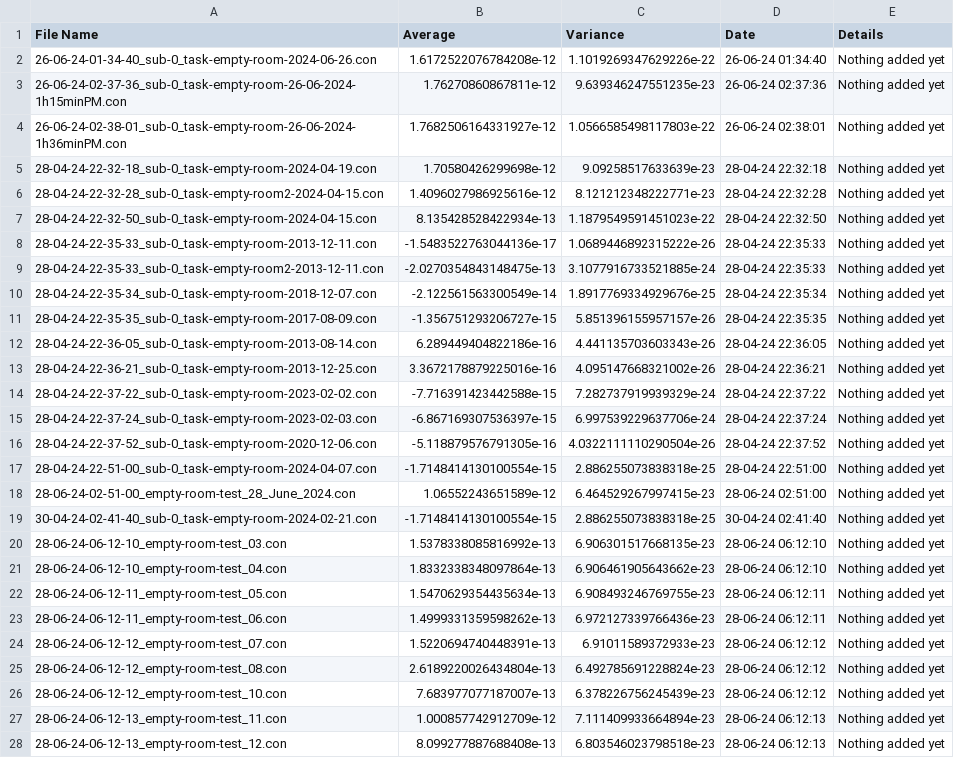
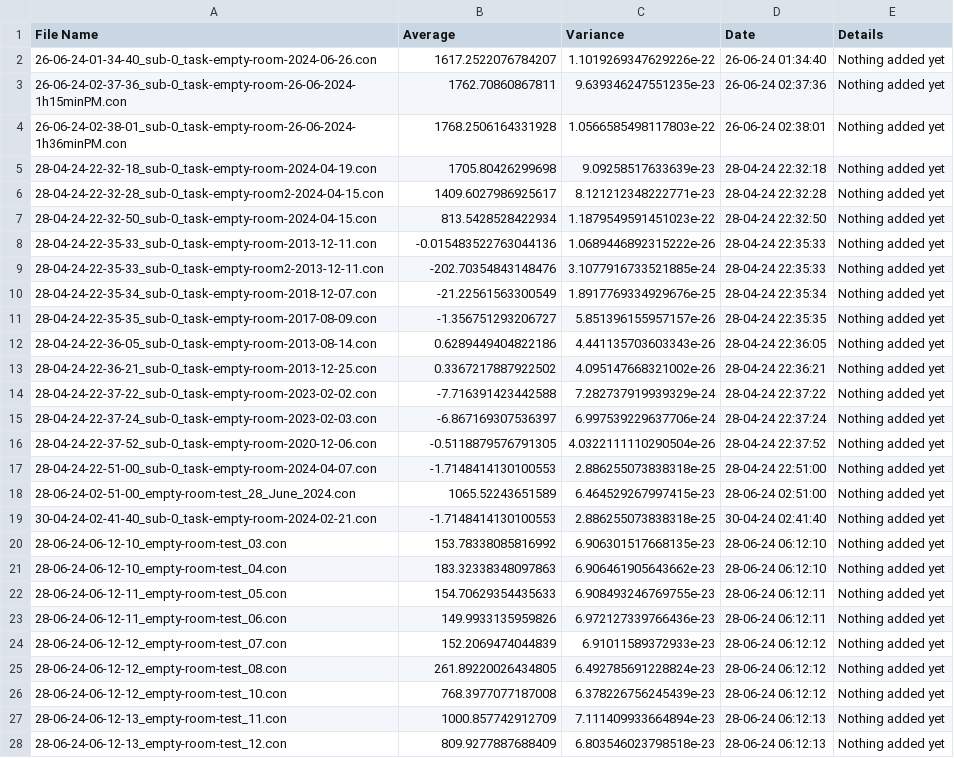
Before and after one commit to contsili/meg-pipeline, a CSV file: docs/source/9-dashboard/data/con_files_statistics.csv, drawn as a sheet; only a part is shown; the diff covers the shown part only; the diff names each change by its address in the sheet, - before the commit and + after, or states it on an @@ line.

```diff
--- a/docs/source/9-dashboard/data/con_files_statistics.csv
+++ b/docs/source/9-dashboard/data/con_files_statistics.csv
-B2 (Average): 1.6172522076784208e-12
+B2 (Average): 1617.2522076784207
-B3 (Average): 1.76270860867811e-12
+B3 (Average): 1762.70860867811
-B4 (Average): 1.7682506164331927e-12
+B4 (Average): 1768.2506164331928
-B5 (Average): 1.70580426299698e-12
+B5 (Average): 1705.80426299698
-B6 (Average): 1.4096027986925616e-12
+B6 (Average): 1409.6027986925617
-B7 (Average): 8.135428528422934e-13
+B7 (Average): 813.5428528422934
-B8 (Average): -1.5483522763044136e-17
+B8 (Average): -0.015483522763044136
-B9 (Average): -2.0270354843148475e-13
+B9 (Average): -202.70354843148476
-B10 (Average): -2.122561563300549e-14
+B10 (Average): -21.22561563300549
-B11 (Average): -1.356751293206727e-15
+B11 (Average): -1.356751293206727
-B12 (Average): 6.289449404822186e-16
+B12 (Average): 0.6289449404822186
-B13 (Average): 3.3672178879225016e-16
+B13 (Average): 0.3367217887922502
-B14 (Average): -7.716391423442588e-15
+B14 (Average): -7.716391423442588
-B15 (Average): -6.867169307536397e-15
+B15 (Average): -6.867169307536397
-B16 (Average): -5.118879576791305e-16
+B16 (Average): -0.5118879576791305
-B17 (Average): -1.7148414130100554e-15
+B17 (Average): -1.7148414130100553
-B18 (Average): 1.06552243651589e-12
+B18 (Average): 1065.52243651589
-B19 (Average): -1.7148414130100554e-15
+B19 (Average): -1.7148414130100553
-B20 (Average): 1.5378338085816992e-13
+B20 (Average): 153.78338085816992
-B21 (Average): 1.8332338348097864e-13
+B21 (Average): 183.32338348097863
-B22 (Average): 1.5470629354435634e-13
+B22 (Average): 154.70629354435633
-B23 (Average): 1.4999331359598262e-13
+B23 (Average): 149.9933135959826
-B24 (Average): 1.5220694740448391e-13
+B24 (Average): 152.2069474044839
-B25 (Average): 2.6189220026434804e-13
+B25 (Average): 261.89220026434805
-B26 (Average): 7.683977077187007e-13
+B26 (Average): 768.3977077187008
-B27 (Average): 1.000857742912709e-12
+B27 (Average): 1000.857742912709
-B28 (Average): 8.099277887688408e-13
+B28 (Average): 809.9277887688409
```
Also changed, not shown: 1 edited cell elsewhere in this file, 4 other files.
